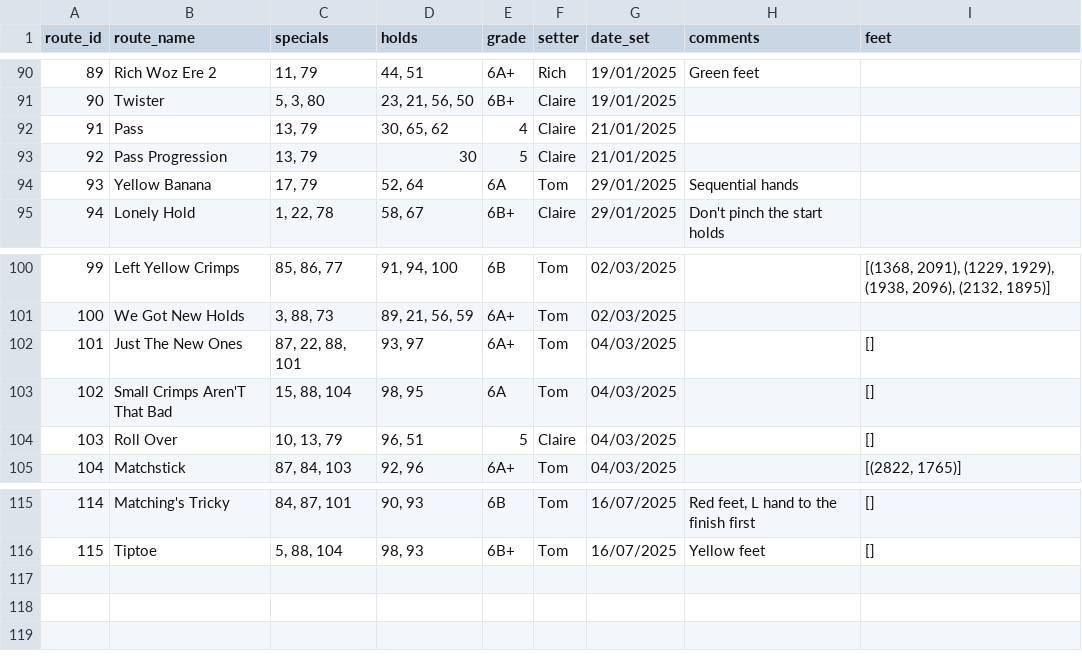
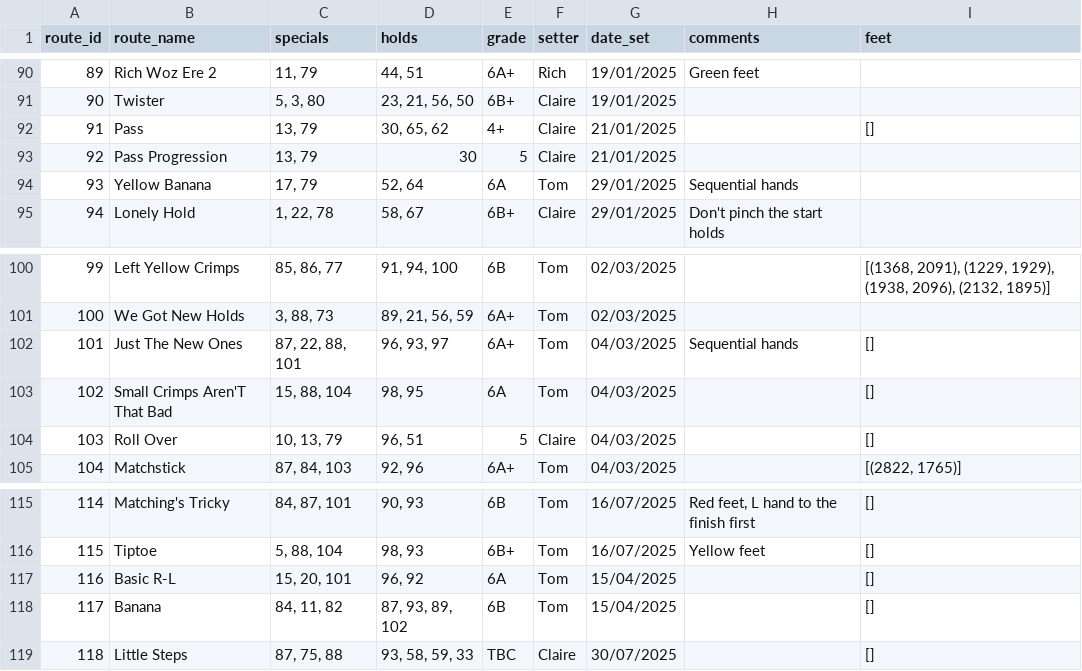
Before and after one commit to ceguest/climbing_app, a CSV file: static/routes.csv, drawn as a sheet; only a part is shown, gaps mark what is left out.

Commit message:
update routes

```diff
--- a/static/routes.csv
+++ b/static/routes.csv
@@ -91,3 +91,3 @@ route_id;route_name;specials;holds;grade;setter;date_set;comments;feet
 90;Twister;5, 3, 80;23, 21, 56, 50;6B+;Claire;19/01/2025;;
-91;Pass;13, 79;30, 65, 62;4;Claire;21/01/2025;;
+91;Pass;13, 79;30, 65, 62;4+;Claire;21/01/2025;;[]
 92;Pass Progression;13, 79;30;5;Claire;21/01/2025;;
@@ -101,3 +101,3 @@ route_id;route_name;specials;holds;grade;setter;date_set;comments;feet
 100;We Got New Holds;3, 88, 73;89, 21, 56, 59;6A+;Tom;02/03/2025;;
-101;Just The New Ones;87, 22, 88, 101;93, 97;6A+;Tom;04/03/2025;;[]
+101;Just The New Ones;87, 22, 88, 101;96, 93, 97;6A+;Tom;04/03/2025;Sequential hands;[]
 102;Small Crimps Aren'T That Bad;15, 88, 104;98, 95;6A;Tom;04/03/2025;;[]
@@ -116 +116,4 @@ route_id;route_name;specials;holds;grade;setter;date_set;comments;feet
 115;Tiptoe;5, 88, 104;98, 93;6B+;Tom;16/07/2025;Yellow feet;[]
+116;Basic R-L;15, 20, 101;96, 92;6A;Tom;15/04/2025;;[]
+117;Banana;84, 11, 82;87, 93, 89, 102;6B;Tom;15/04/2025;;[]
+118;Little Steps;87, 75, 88;93, 58, 59, 33;TBC;Claire;30/07/2025;;[]
```
